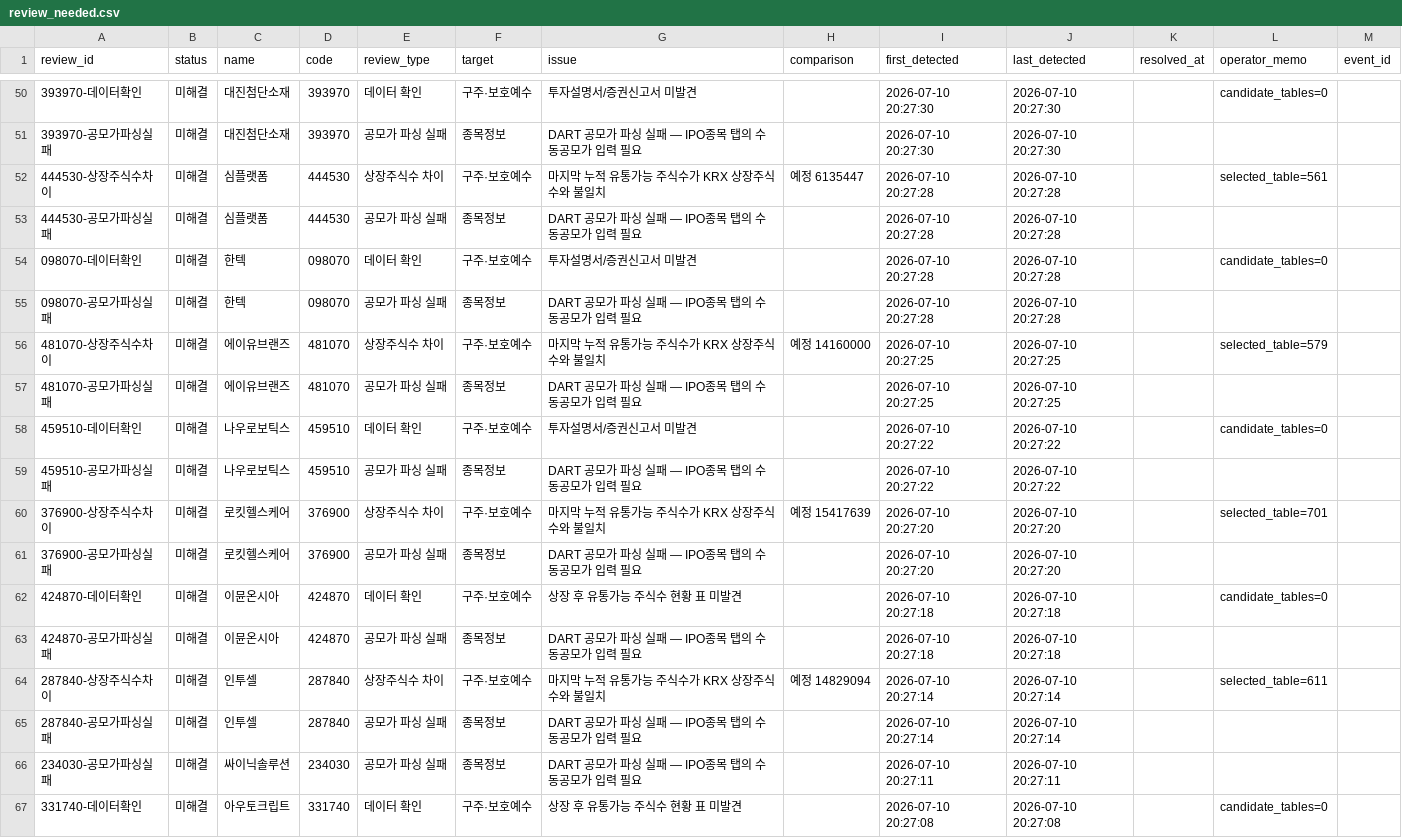
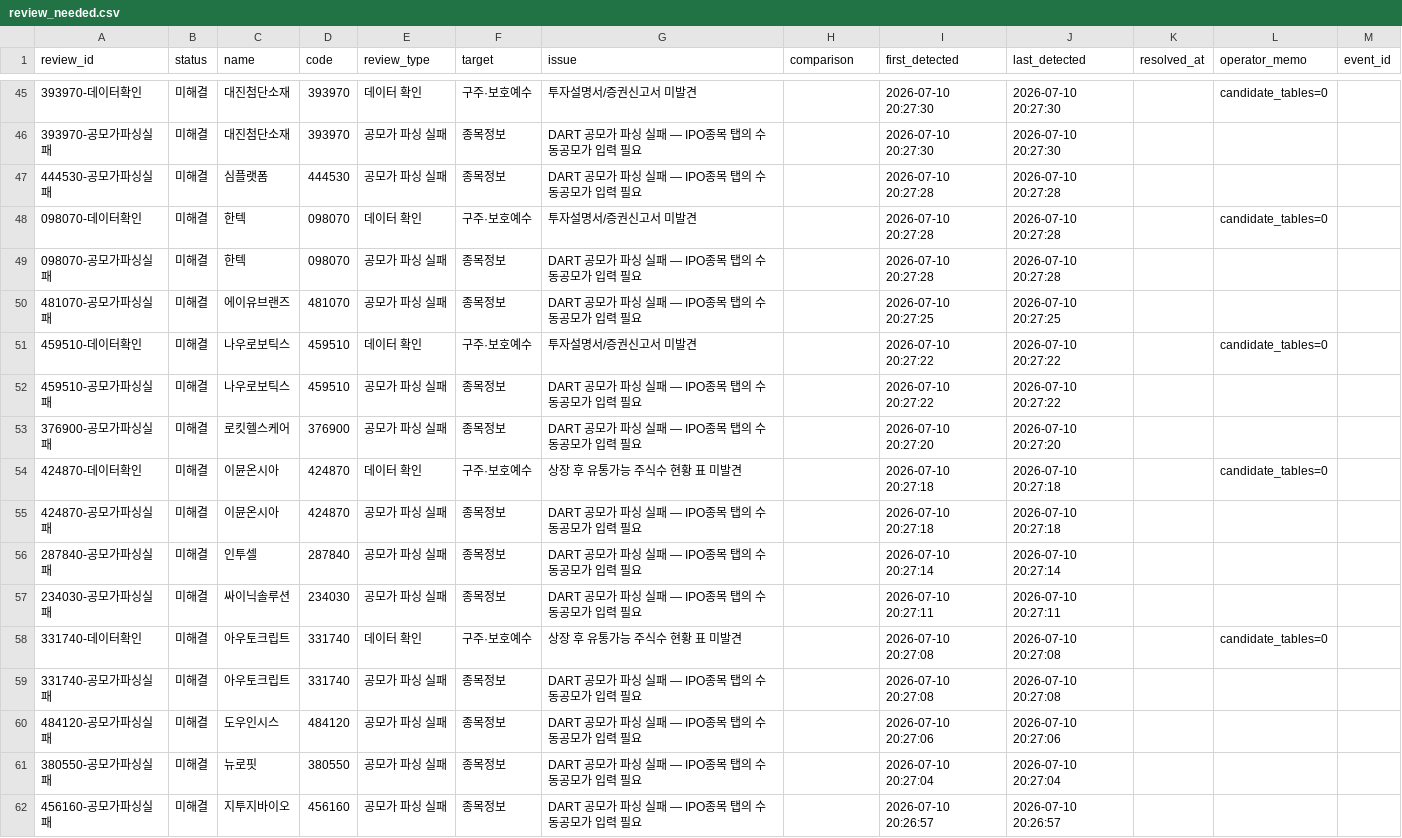
Before and after one commit to wjdwngkdsla-debug/invest-insight, a CSV file: data/review_needed.csv, drawn as a sheet; only a part is shown, gaps mark what is left out; the shorter side is filled out with more unchanged rows; the diff covers the shown part only.

```diff
--- a/data/review_needed.csv
+++ b/data/review_needed.csv
@@ -51,3 +46,2 @@
 393970-공모가파싱실패,미해결,대진첨단소재,393970,공모가 파싱 실패,종목정보,DART 공모가 파싱 실패 — IPO종목 탭의 수동공모가 입력 필요,,2026-07-10 20:27:30,2026-07-10 20:27:30,,,
-444530-상장주식수차이,미해결,심플랫폼,444530,상장주식수 차이,구주·보호예수,마지막 누적 유통가능 주식수가 KRX 상장주식수와 불일치,예정 6135447,2026-07-10 20:27:28,2026-07-10 20:27:28,,selected_table=561,
 444530-공모가파싱실패,미해결,심플랫폼,444530,공모가 파싱 실패,종목정보,DART 공모가 파싱 실패 — IPO종목 탭의 수동공모가 입력 필요,,2026-07-10 20:27:28,2026-07-10 20:27:28,,,
@@ -55,3 +49,2 @@
 098070-공모가파싱실패,미해결,한텍,098070,공모가 파싱 실패,종목정보,DART 공모가 파싱 실패 — IPO종목 탭의 수동공모가 입력 필요,,2026-07-10 20:27:28,2026-07-10 20:27:28,,,
-481070-상장주식수차이,미해결,에이유브랜즈,481070,상장주식수 차이,구주·보호예수,마지막 누적 유통가능 주식수가 KRX 상장주식수와 불일치,예정 14160000,2026-07-10 20:27:25,2026-07-10 20:27:25,,selected_table=579,
 481070-공모가파싱실패,미해결,에이유브랜즈,481070,공모가 파싱 실패,종목정보,DART 공모가 파싱 실패 — IPO종목 탭의 수동공모가 입력 필요,,2026-07-10 20:27:25,2026-07-10 20:27:25,,,
@@ -59,3 +52,2 @@
 459510-공모가파싱실패,미해결,나우로보틱스,459510,공모가 파싱 실패,종목정보,DART 공모가 파싱 실패 — IPO종목 탭의 수동공모가 입력 필요,,2026-07-10 20:27:22,2026-07-10 20:27:22,,,
-376900-상장주식수차이,미해결,로킷헬스케어,376900,상장주식수 차이,구주·보호예수,마지막 누적 유통가능 주식수가 KRX 상장주식수와 불일치,예정 15417639,2026-07-10 20:27:20,2026-07-10 20:27:20,,selected_table=701,
 376900-공모가파싱실패,미해결,로킷헬스케어,376900,공모가 파싱 실패,종목정보,DART 공모가 파싱 실패 — IPO종목 탭의 수동공모가 입력 필요,,2026-07-10 20:27:20,2026-07-10 20:27:20,,,
@@ -63,3 +55,2 @@
 424870-공모가파싱실패,미해결,이뮨온시아,424870,공모가 파싱 실패,종목정보,DART 공모가 파싱 실패 — IPO종목 탭의 수동공모가 입력 필요,,2026-07-10 20:27:18,2026-07-10 20:27:18,,,
-287840-상장주식수차이,미해결,인투셀,287840,상장주식수 차이,구주·보호예수,마지막 누적 유통가능 주식수가 KRX 상장주식수와 불일치,예정 14829094,2026-07-10 20:27:14,2026-07-10 20:27:14,,selected_table=611,
 287840-공모가파싱실패,미해결,인투셀,287840,공모가 파싱 실패,종목정보,DART 공모가 파싱 실패 — IPO종목 탭의 수동공모가 입력 필요,,2026-07-10 20:27:14,2026-07-10 20:27:14,,,
```
Also changed, not shown: 11 removed rows elsewhere in this file, 1 other file.
